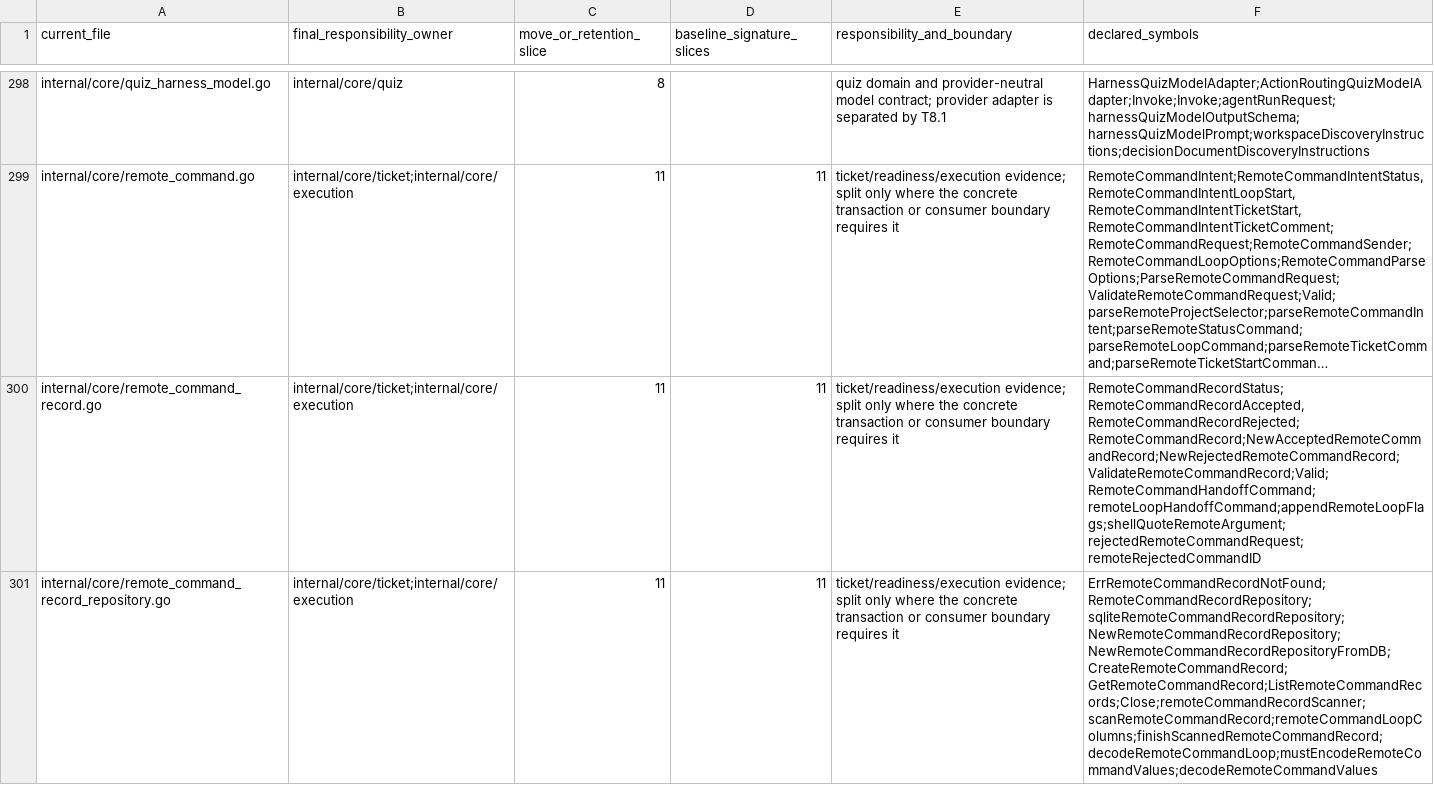
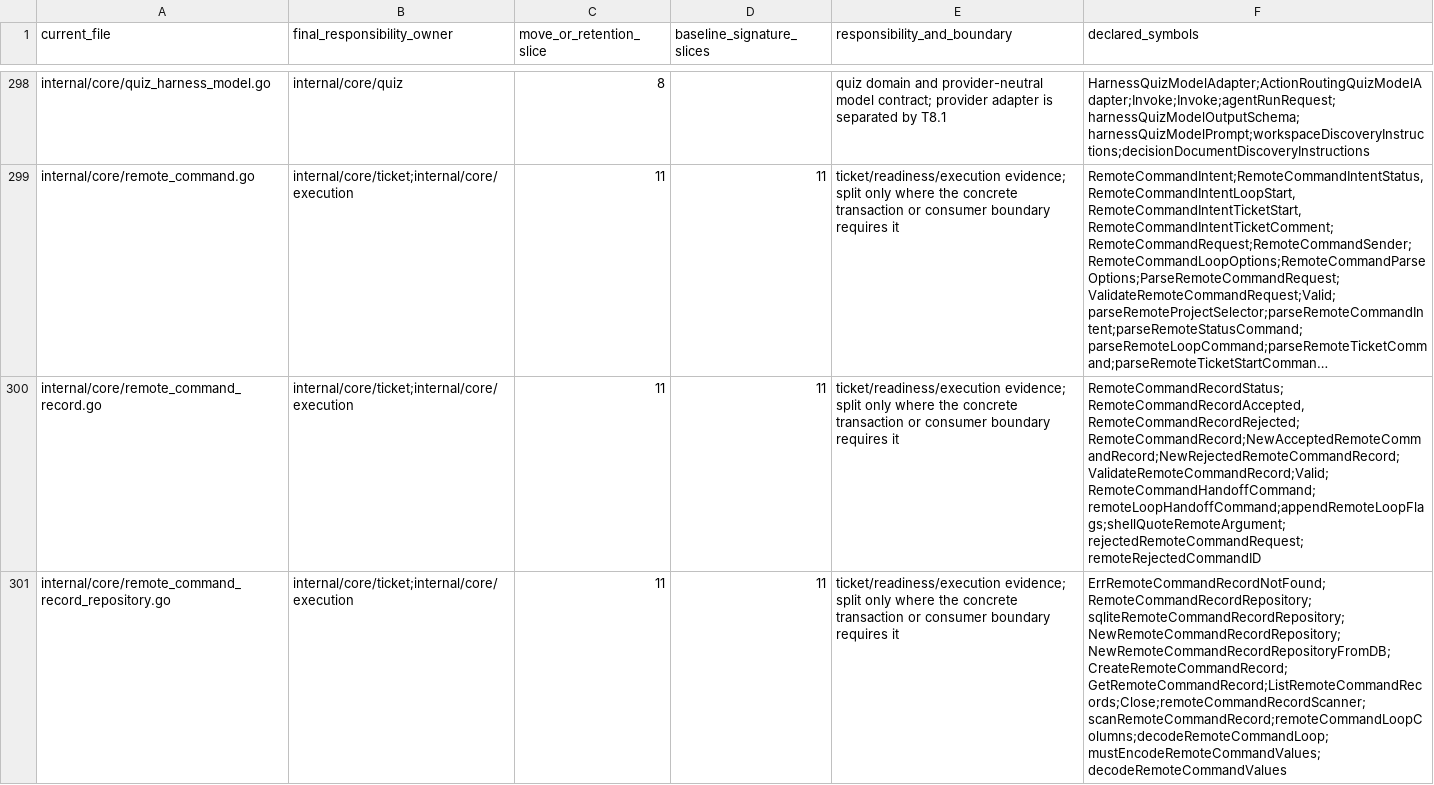
Before and after one commit to adrianpk/chr, a CSV file: ops/default/plan/code-quality-remediation-core-owners.csv, drawn as a sheet; only a part is shown, gaps mark what is left out; long unchanged cells end in …; the diff covers the shown part only; the diff names each change by its address in the sheet, - before the commit and + after, or states it on an @@ line.

```diff
--- a/ops/default/plan/code-quality-remediation-core-owners.csv
+++ b/ops/default/plan/code-quality-remediation-core-owners.csv
-F301 (declared_symbols): ErrRemoteCommandRecordNotFound;RemoteCommandRecordRepository;sqliteRemoteCommandRecordRepository;NewRemoteCommandRecordRepository;NewRemoteCommandRecordRepositoryFromDB;CreateRemoteCommandRecord;GetRemoteCommandRecord;ListRemoteCommandRecords;Close;remoteCommandRecordScanner;scanRemoteCommandRecord;remoteCommandLoopColumns;finishScannedRemoteCommandRecord;decodeRemoteCommandLoop;mustEncodeRemoteCommandValues;decodeRemoteCommandValues
+F301 (declared_symbols): ErrRemoteCommandRecordNotFound;RemoteCommandRecordRepository;sqliteRemoteCommandRecordRepository;NewRemoteCommandRecordRepository;NewRemoteCommandRecordRepositoryFromDB;CreateRemoteCommandRecord;GetRemoteCommandRecord;ListRemoteCommandRecords;Close;remoteCommandRecordScanner;scanRemoteCommandRecord;remoteCommandLoopColumns;decodeRemoteCommandLoop;mustEncodeRemoteCommandValues;decodeRemoteCommandValues
```
Also changed, not shown: 2 edited cells elsewhere in this file, ops/default/plan/code-quality-remediation-slice-11-dispositions.csv, 11 other files.
